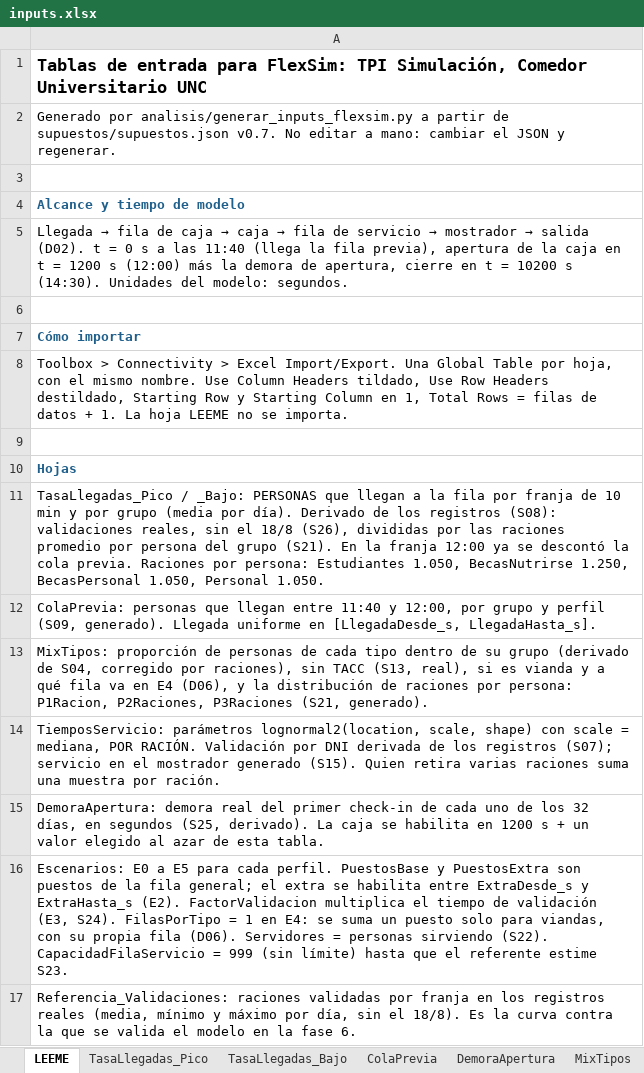
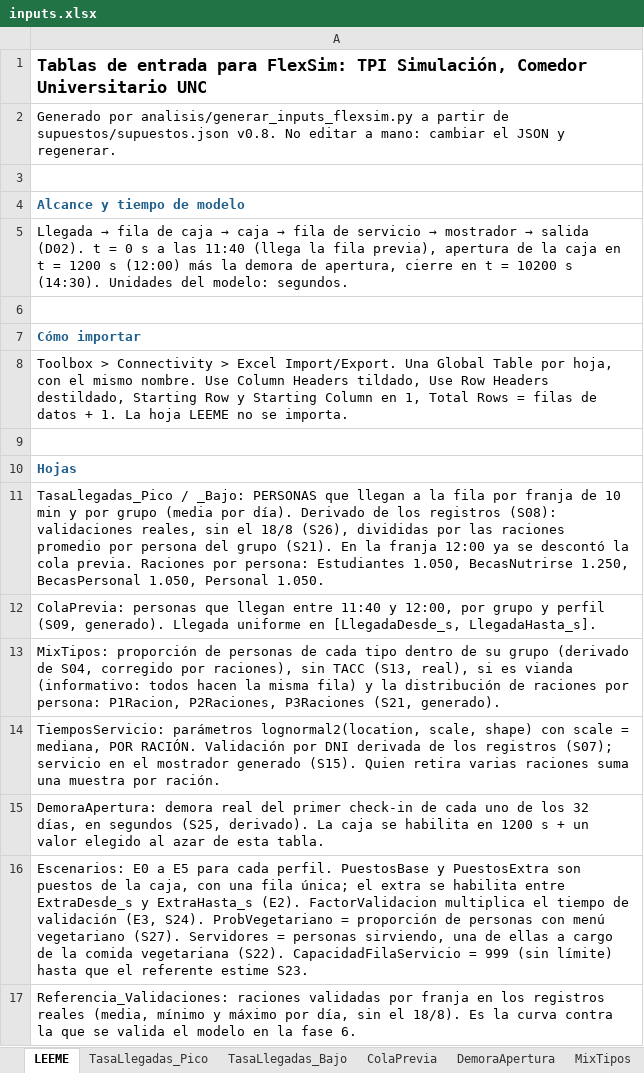
Before and after one commit to JHProyectos/tpi-simulacion-2026, an Excel workbook: flexsim/inputs.xlsx, sheet LEEME, drawn as a sheet; values as stored, in another font and other column widths than the file's, no borders; the diff names each change by its address in the sheet, - before the commit and + after, or states it on an @@ line.

```diff
--- a/flexsim/inputs.xlsx (sheet LEEME)
+++ b/flexsim/inputs.xlsx (sheet LEEME)
-A2: …de supuestos/supuestos.json v0.7. No editar…
+A2: …de supuestos/supuestos.json v0.8. No editar…
-A13: …es vianda y a qué fila va en E4 (D06), y la…
+A13: …es vianda (informativo: todos hacen la misma fila) y la…
-A16: …de la fila general; el extra se habilita entre ExtraDesde_s y ExtraHasta_s (E2). FactorValidacion multiplica el tiempo de validación (E3, S24). FilasPorTipo = 1 en E4: se suma un puesto solo para viandas, con su propia fila (D06). Servidores = personas sirviendo (S22). CapacidadFilaServicio…
+A16: …de la caja, con una fila única; el extra se habilita entre ExtraDesde_s y ExtraHasta_s (E2). FactorValidacion multiplica el tiempo de validación (E3, S24). ProbVegetariano = proporción de personas con menú vegetariano (S27). Servidores = personas sirviendo, una de ellas a cargo de la comida vegetariana (S22). CapacidadFilaServicio…
```
Also changed, not shown: sheet Escenarios, sheet TiemposServicio, 16 other files.
